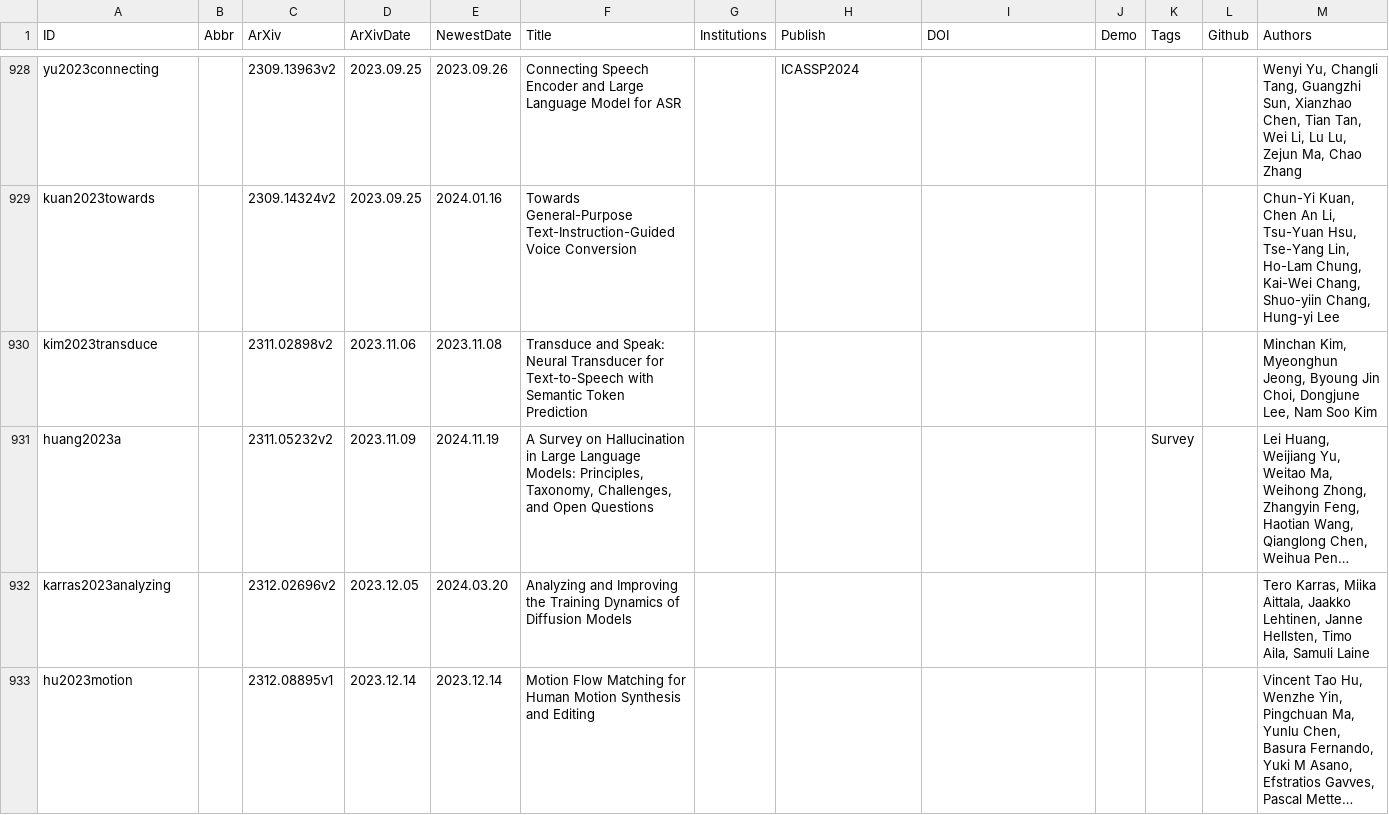
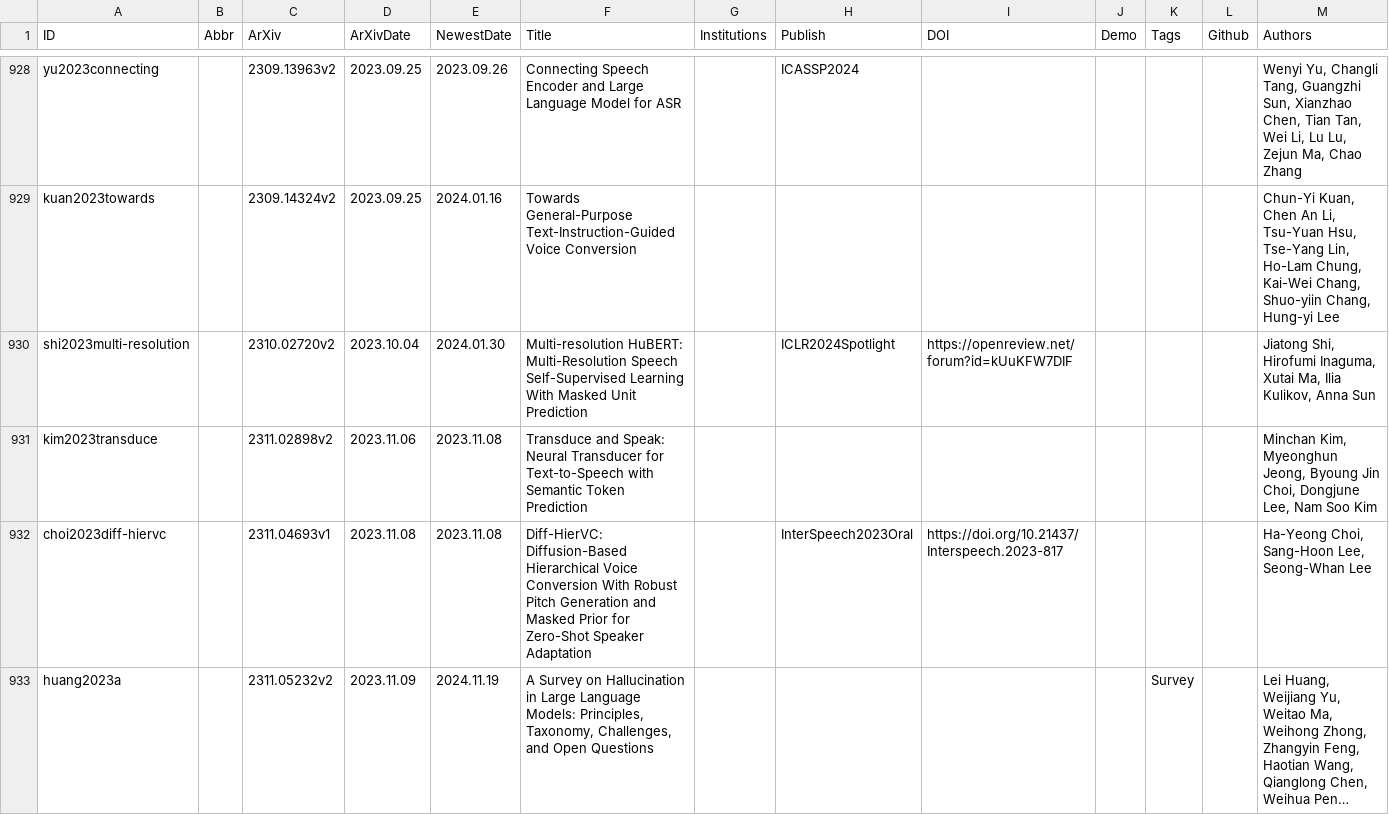
Before and after one commit to SapphireLab/Sapphire-TTS-Collection, a CSV file: Papers.csv, drawn as a sheet; only a part is shown, gaps mark what is left out; the shorter side is filled out with more unchanged rows; long unchanged cells end in …; the diff covers the shown part only; the diff names each change by its address in the sheet, - before the commit and + after, or states it on an @@ line.

Commit message:
Update Papers

```diff
--- a/Papers.csv
+++ b/Papers.csv
+row 930: shi2023multi-resolution |  | 2310.02720v2 | 2023.10.04 | 2024.01.30 | Multi-resolution HuBERT: Multi-Resolution Speech Self-Supervised Learning With Masked Unit Prediction |  | ICLR2024Spotlight | https://openreview.net/forum?id=kUuKFW7DIF |  |  |  | Jiatong Shi, Hirofumi Inaguma, Xutai Ma, Ilia Kulikov, Anna Sun
+row 932: choi2023diff-hiervc |  | 2311.04693v1 | 2023.11.08 | 2023.11.08 | Diff-HierVC: Diffusion-Based Hierarchical Voice Conversion With Robust Pitch Generation and Masked Prior for Zero-Shot Speaker Adaptation |  | InterSpeech2023Oral | https://doi.org/10.21437/Interspeech.2023-817 |  |  |  | Ha-Yeong Choi, Sang-Hoon Lee, Seong-Whan Lee
```
Also changed, not shown: 5 added rows elsewhere in this file.
